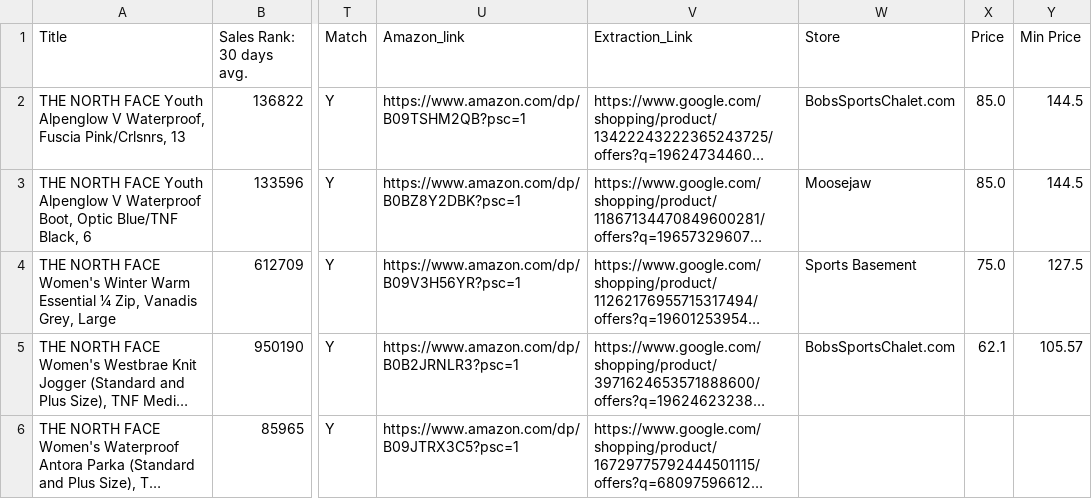
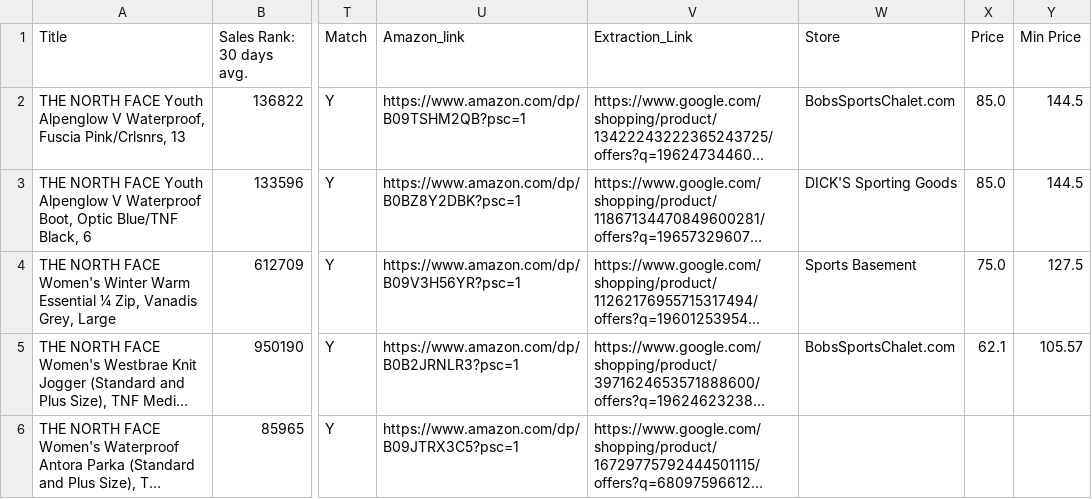
Before and after one commit to Gouthambas13512/Project-Leap-2, a CSV file: DataBaseFiles/NorthFace.csv, drawn as a sheet; only a part is shown, gaps mark what is left out; long unchanged cells end in …; the diff names each change by its address in the sheet, - before the commit and + after, or states it on an @@ line.

Commit message:
testing blacklist site

```diff
--- a/DataBaseFiles/NorthFace.csv
+++ b/DataBaseFiles/NorthFace.csv
-W3 (Store): Moosejaw
+W3 (Store): DICK'S Sporting Goods
```
